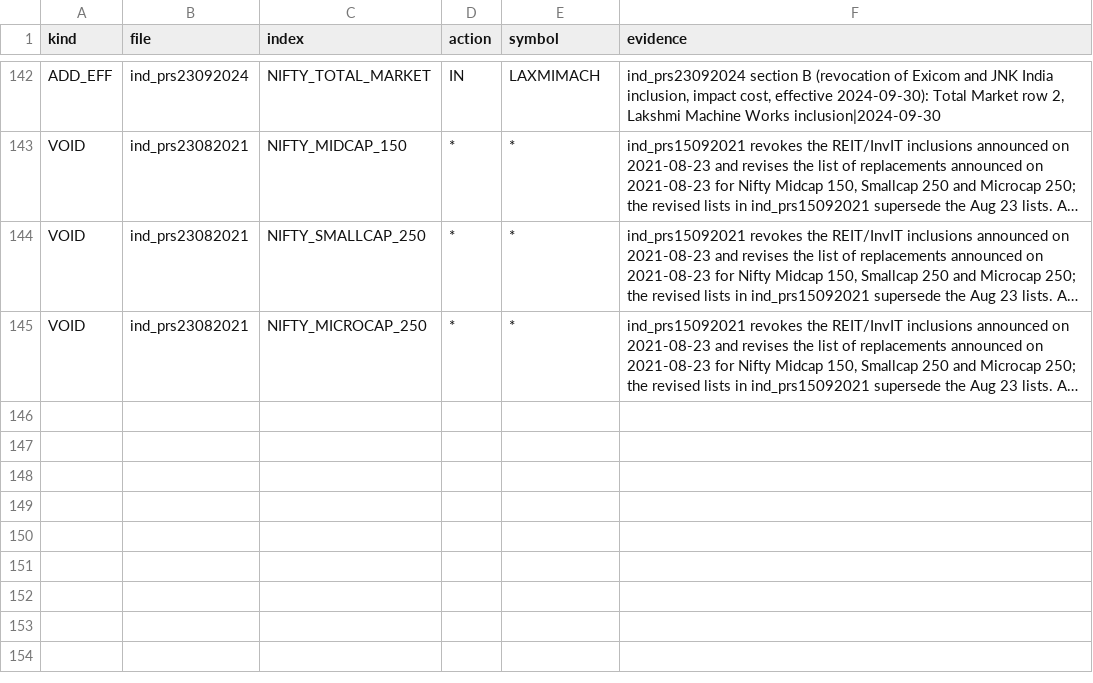
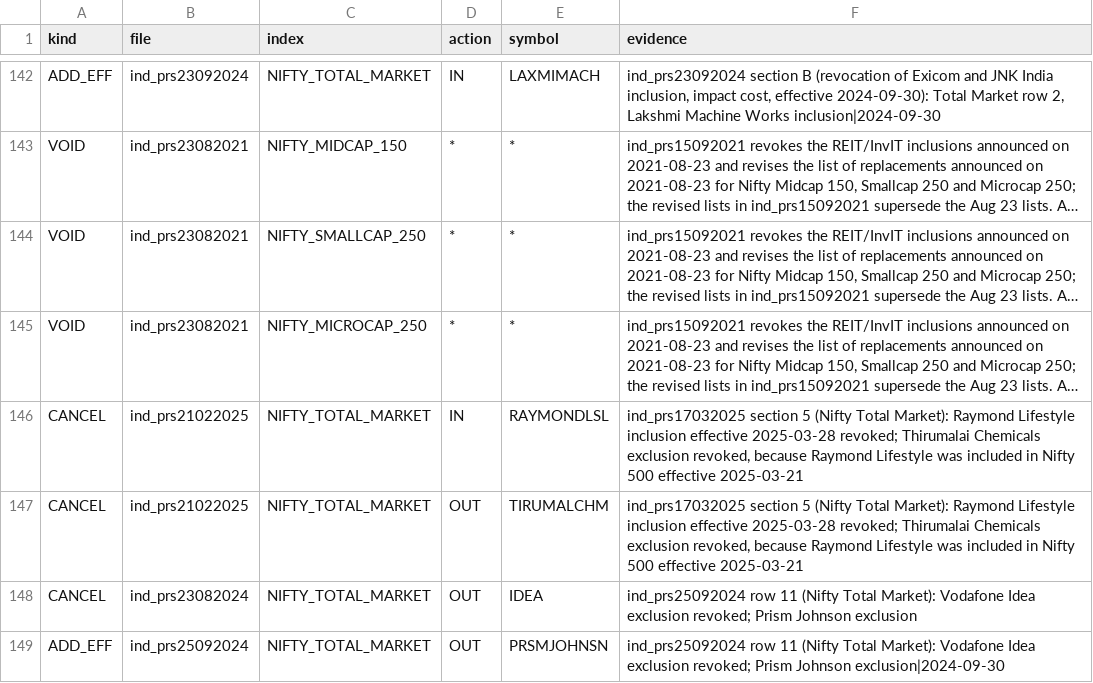
Before and after one commit to Pareshking/Paresh, a CSV file: nse_index_rebuild/rules/overrides.csv, drawn as a sheet; only a part is shown, gaps mark what is left out; long unchanged cells end in …; the diff names each change by its address in the sheet, - before the commit and + after, or states it on an @@ line.

```diff
--- a/nse_index_rebuild/rules/overrides.csv
+++ b/nse_index_rebuild/rules/overrides.csv
+row 146: CANCEL | ind_prs21022025 | NIFTY_TOTAL_MARKET | IN | RAYMONDLSL | ind_prs17032025 section 5 (Nifty Total Market): Raymond Lifestyle inclusion effective 2025-03-28 revoked; Thirumalai Chemicals exclusion revoked, because Raymond Lifestyle was included in Nifty 500 effective 2025-03-21
+row 147: CANCEL | ind_prs21022025 | NIFTY_TOTAL_MARKET | OUT | TIRUMALCHM | ind_prs17032025 section 5 (Nifty Total Market): Raymond Lifestyle inclusion effective 2025-03-28 revoked; Thirumalai Chemicals exclusion revoked, because Raymond Lifestyle was included in Nifty 500 effective 2025-03-21
+row 148: CANCEL | ind_prs23082024 | NIFTY_TOTAL_MARKET | OUT | IDEA | ind_prs25092024 row 11 (Nifty Total Market): Vodafone Idea exclusion revoked; Prism Johnson exclusion
+row 149: ADD_EFF | ind_prs25092024 | NIFTY_TOTAL_MARKET | OUT | PRSMJOHNSN | ind_prs25092024 row 11 (Nifty Total Market): Vodafone Idea exclusion revoked; Prism Johnson exclusion|2024-09-30
```
Also changed, not shown: nse_index_rebuild/events_raw.csv, 2 other files.
